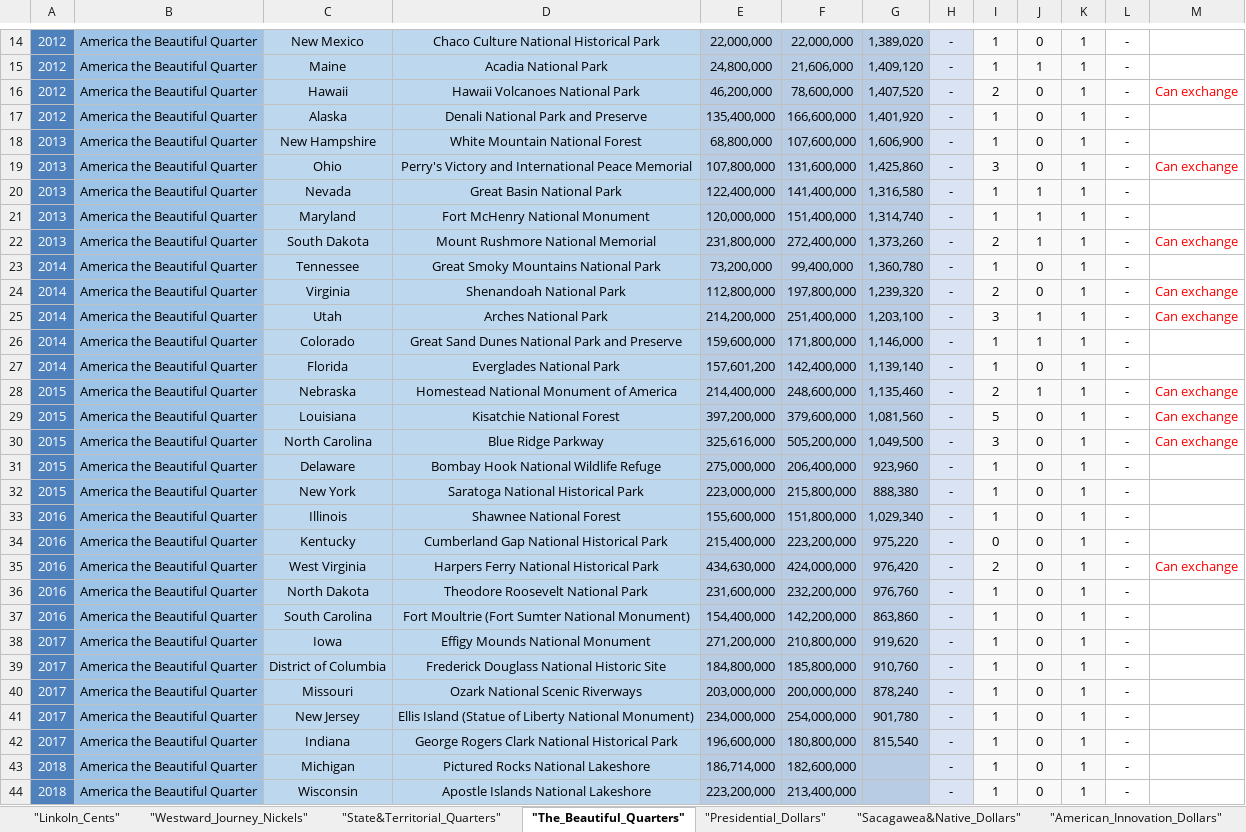
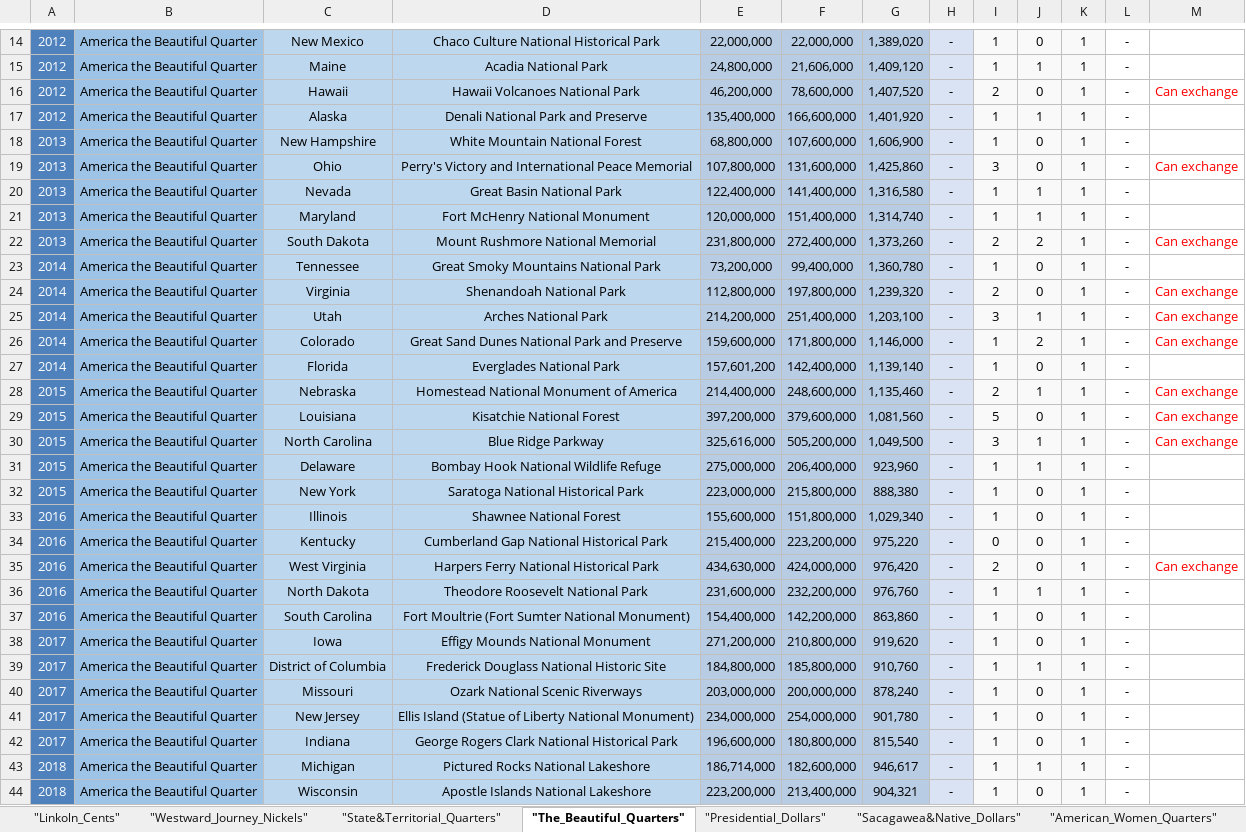
Before and after one commit to DartAlexator/CoinCollection, an Excel workbook: Collections/USA/#USA#Commemorative#[1999-present]#circulation_quality.xlsx, sheet "The_Beautiful_Quarters", drawn as a sheet; only a part is shown, gaps mark what is left out; values as stored, in another font and other column widths than the file's, no borders; conditional formats not drawn; the diff covers the shown part only; the diff names each change by its address in the sheet, - before the commit and + after, or states it on an @@ line.

```diff
--- a/Collections/USA/#USA#Commemorative#[1999-present]#circulation_quality.xlsx (sheet "The_Beautiful_Quarters")
+++ b/Collections/USA/#USA#Commemorative#[1999-present]#circulation_quality.xlsx (sheet "The_Beautiful_Quarters")
+sheet tab: "American_Women_Quarters"
-J17: 0
+J17: 1
-J22: 1
+J22: 2
-J26: 1
+J26: 2
-M26: (empty)
+M26: Can exchange
-J30:J31: 0
+J30:J31: 1
-J36: 0
+J36: 1
-J39: 0
+J39: 1
-G43: (empty)
+G43: 946,617
-J43: 0
+J43: 1
-G44: (empty)
+G44: 904,321
```
Also changed, not shown: 30 edited cells elsewhere in this sheet, sheet "Sacagawea&Native_Dollars", sheet "Presidential_Dollars", sheet "State&Territorial_Quarters", Collections/Russia/#Russia#Russian_Federation#Regular#[1993-present]#circulation_quality.xlsx, Collections/USA/#USA#Regular#[1900-present]#circulation_quality.xlsx.
